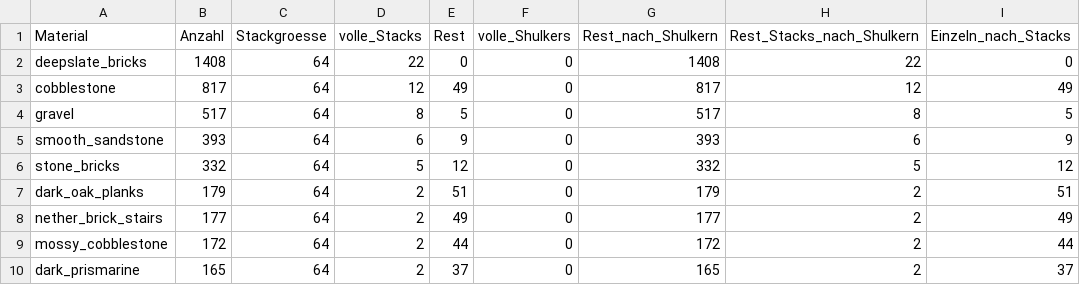
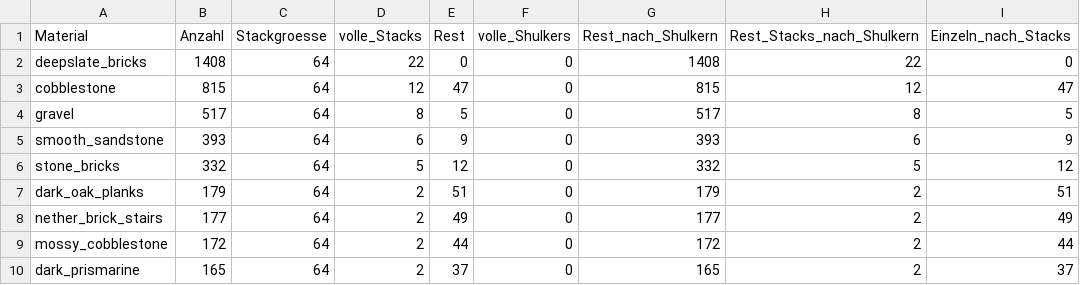
Before and after one commit to 00DerTechniker00/Blackthorn-Estate, a CSV file: materialbedarf_aussenanlagen.csv, drawn as a sheet; only a part is shown.

```diff
--- a/materialbedarf_aussenanlagen.csv
+++ b/materialbedarf_aussenanlagen.csv
@@ -2,3 +2,3 @@
 deepslate_bricks;1408;64;22;0;0;1408;22;0
-cobblestone;817;64;12;49;0;817;12;49
+cobblestone;815;64;12;47;0;815;12;47
 gravel;517;64;8;5;0;517;8;5
```
Also changed, not shown: materialbedarf.csv, materialbedarf_baugruppen.csv, 45 other files.
